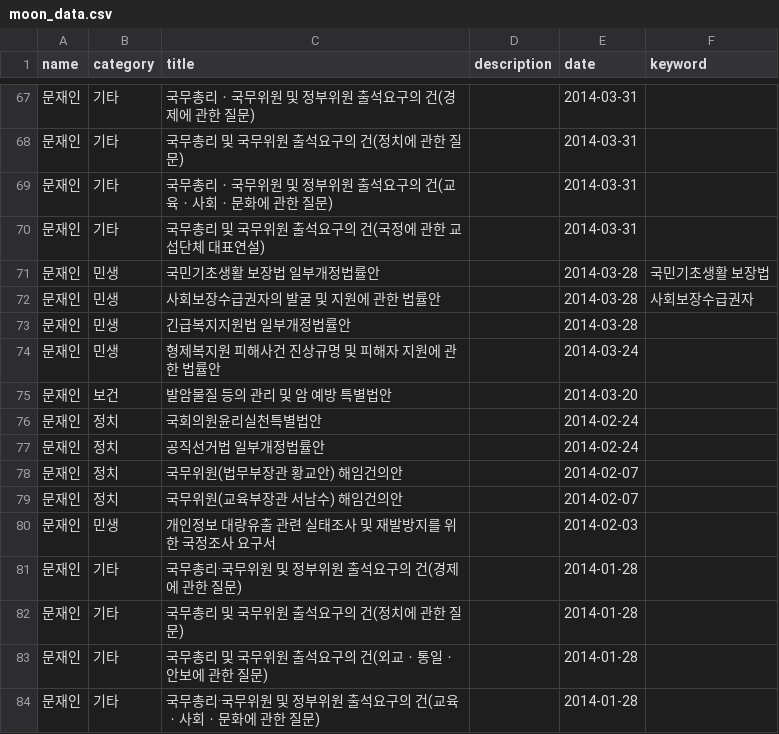
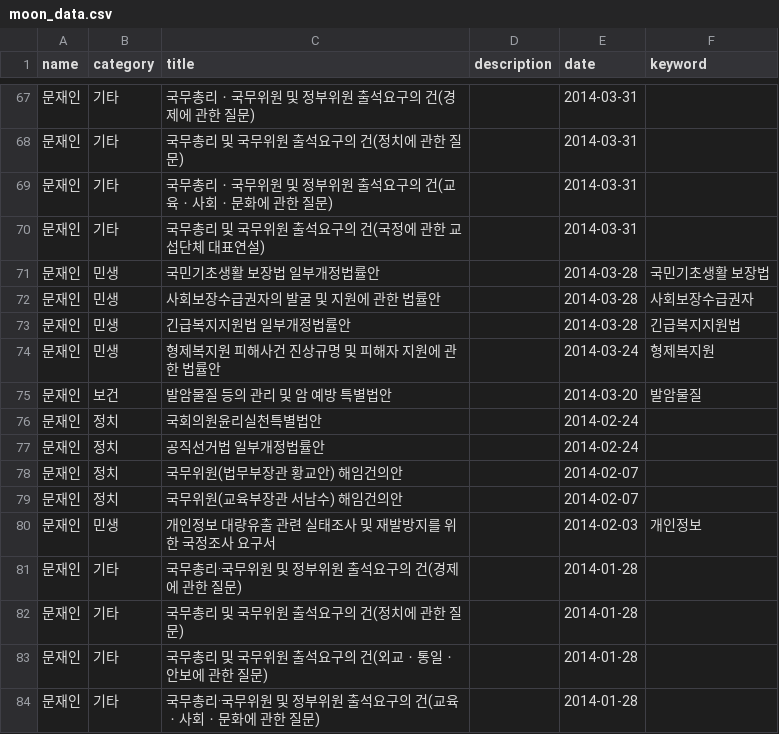
Before and after one commit to hyeinkkkk/editors-lab, a CSV file: app/datas/moon_data.csv, drawn as a sheet; only a part is shown, gaps mark what is left out; the diff covers the shown part only.

```diff
--- a/app/datas/moon_data.csv
+++ b/app/datas/moon_data.csv
@@ -72,5 +72,5 @@ name,category,title,description,date,keyword
 문재인,민생,사회보장수급권자의 발굴 및 지원에 관한 법률안,,2014-03-28,사회보장수급권자
-문재인,민생,긴급복지지원법 일부개정법률안,,2014-03-28,
-문재인,민생,형제복지원 피해사건 진상규명 및 피해자 지원에 관한 법률안,,2014-03-24,
-문재인,보건,발암물질 등의 관리 및 암 예방 특별법안,,2014-03-20,
+문재인,민생,긴급복지지원법 일부개정법률안,,2014-03-28,긴급복지지원법
+문재인,민생,형제복지원 피해사건 진상규명 및 피해자 지원에 관한 법률안,,2014-03-24,형제복지원
+문재인,보건,발암물질 등의 관리 및 암 예방 특별법안,,2014-03-20,발암물질
 문재인,정치,국회의원윤리실천특별법안,,2014-02-24,
@@ -79,3 +79,3 @@ name,category,title,description,date,keyword
 문재인,정치,국무위원(교육부장관 서남수) 해임건의안,,2014-02-07,
-문재인,민생,개인정보 대량유출 관련 실태조사 및 재발방지를 위한 국정조사 요구서,,2014-02-03,
+문재인,민생,개인정보 대량유출 관련 실태조사 및 재발방지를 위한 국정조사 요구서,,2014-02-03,개인정보
 문재인,기타,국무총리·국무위원 및 정부위원 출석요구의 건(경제에 관한 질문),,2014-01-28,
```
Also changed, not shown: 11 edited cells elsewhere in this file, 3 other files.
